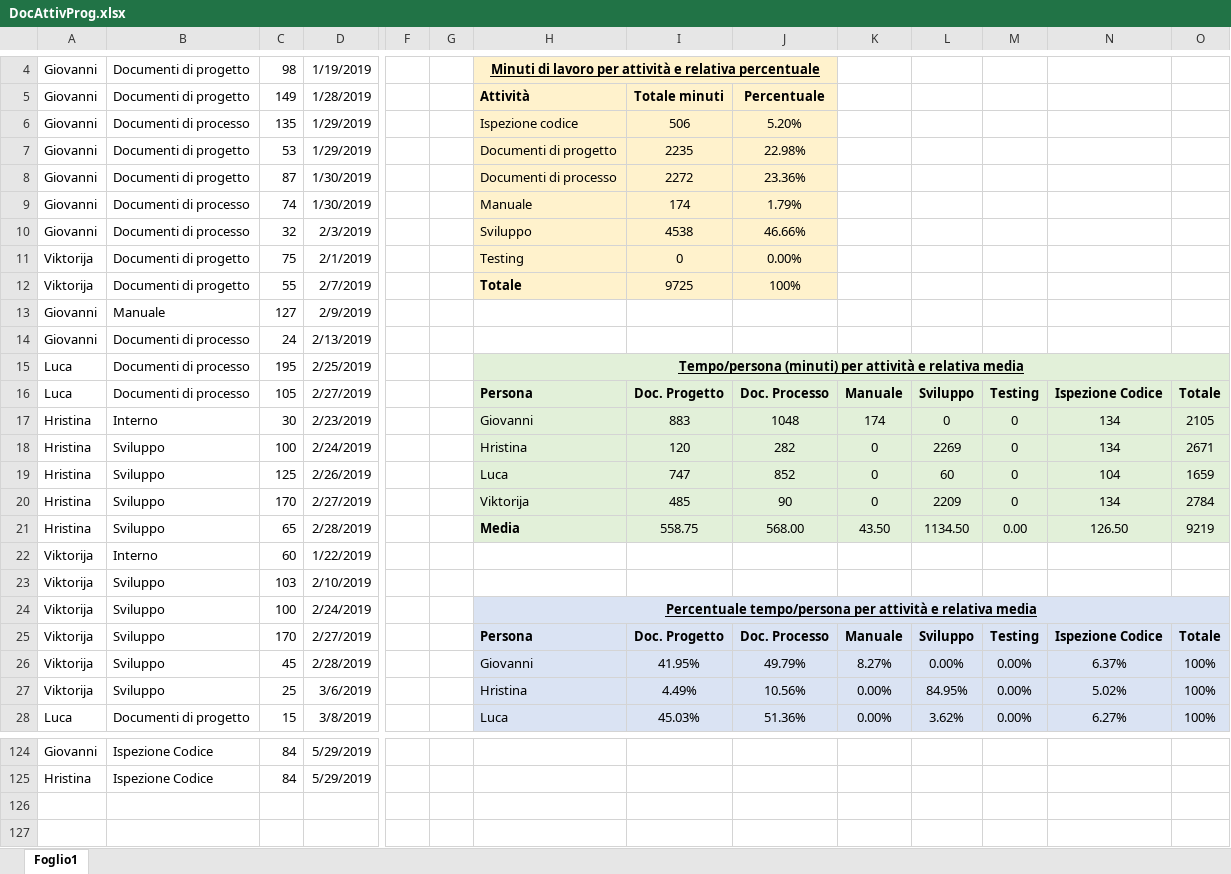
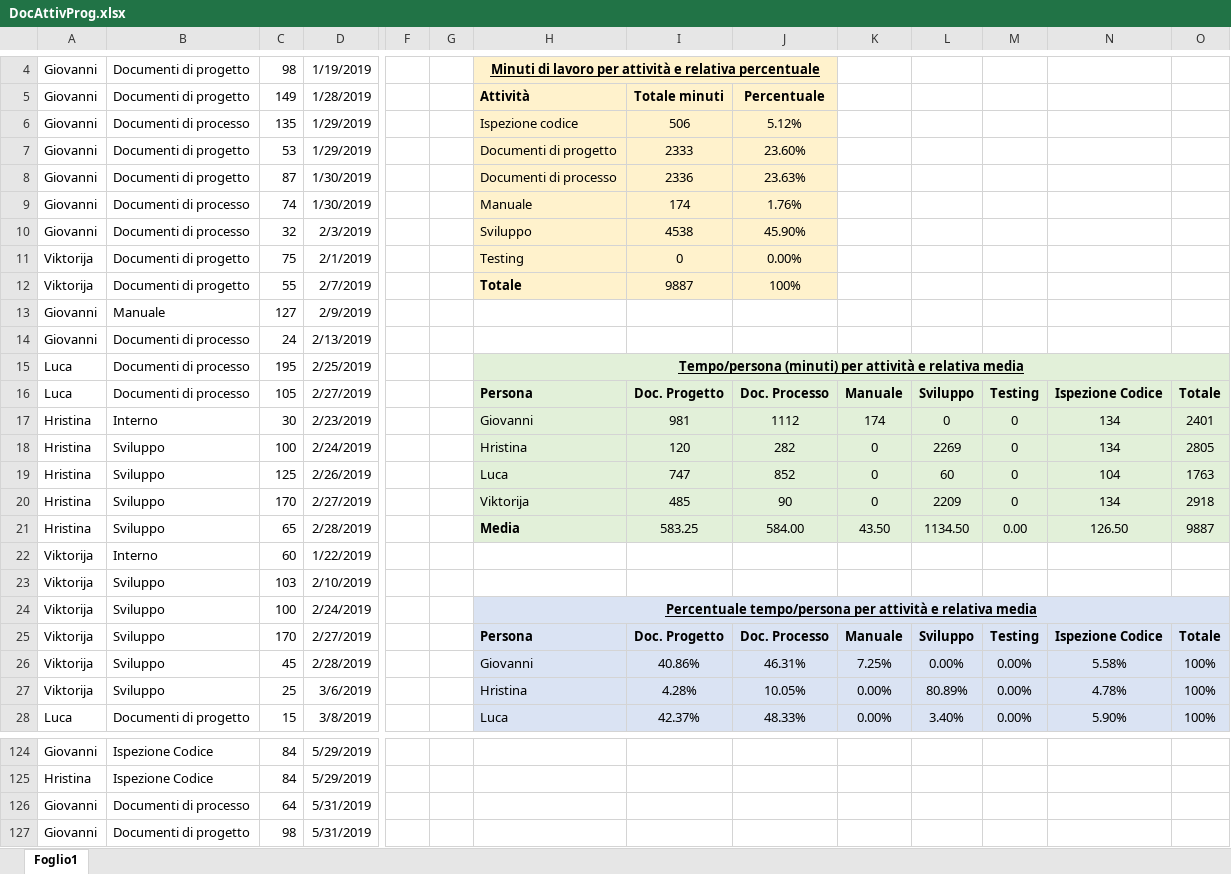
Before and after one commit to Gruppo-Ingegneria-Del-Software-2/Progetto, an Excel workbook: Documentazione/Attività sul progetto/DocAttivProg.xlsx, sheet Foglio1, drawn as a sheet; only a part is shown, gaps mark what is left out; values as stored, in another font and other column widths than the file's, no borders; rows hold the shown columns only; the diff covers the shown part only; the diff names each change by its address in the sheet, - before the commit and + after, or states it on an @@ line.

```diff
--- a/Documentazione/Attività sul progetto/DocAttivProg.xlsx (sheet Foglio1)
+++ b/Documentazione/Attività sul progetto/DocAttivProg.xlsx (sheet Foglio1)
-J6: 5.20%
+J6: 5.12%
-I7: 2235
+I7: 2333
-J7: 22.98%
+J7: 23.60%
-I8: 2272
+I8: 2336
-J8: 23.36%
+J8: 23.63%
-J9: 1.79%
+J9: 1.76%
-J10: 46.66%
+J10: 45.90%
-I12: 9725
+I12: 9887
-I17: 883
+I17: 981
-J17: 1048
+J17: 1112
-O17: 2105
+O17: 2401
-O18: 2671
+O18: 2805
-O19: 1659
+O19: 1763
-O20: 2784
+O20: 2918
-I21: 558.75
+I21: 583.25
-J21: 568.00
+J21: 584.00
-O21: 9219
+O21: 9887
-I26: 41.95%
+I26: 40.86%
-J26: 49.79%
+J26: 46.31%
-K26: 8.27%
+K26: 7.25%
-N26: 6.37%
+N26: 5.58%
-I27: 4.49%
+I27: 4.28%
-J27: 10.56%
+J27: 10.05%
-L27: 84.95%
+L27: 80.89%
-N27: 5.02%
+N27: 4.78%
-I28: 45.03%
+I28: 42.37%
-J28: 51.36%
+J28: 48.33%
-L28: 3.62%
+L28: 3.40%
-N28: 6.27%
+N28: 5.90%
+row 126: Giovanni | Documenti di processo | 64 | 5/31/2019
+row 127: Giovanni | Documenti di progetto | 98 | 5/31/2019
```
Also changed, not shown: 10 edited cells and cell formats elsewhere in this sheet, formulas that keep their value, 27 other files.
